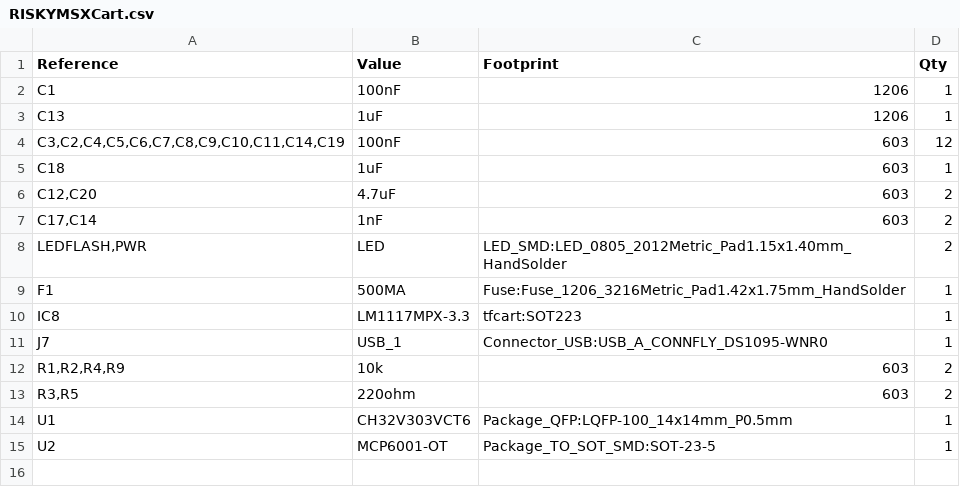
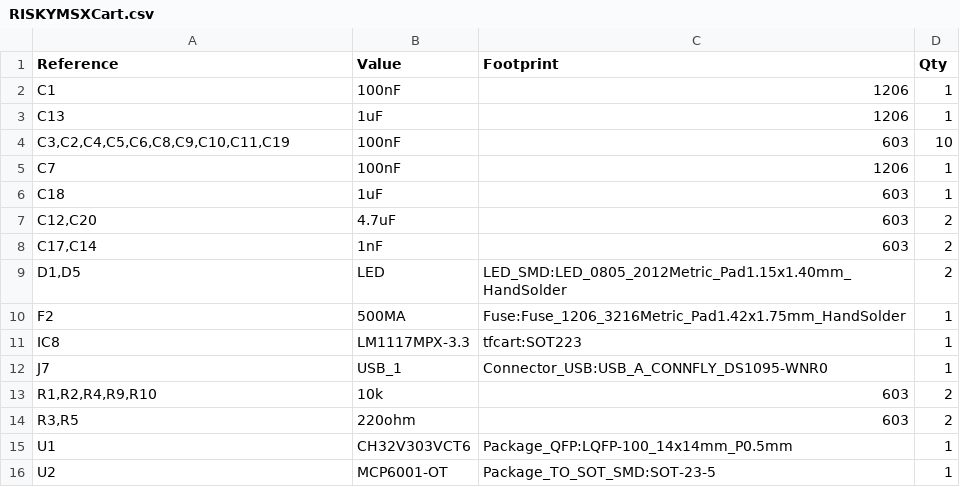
Before and after one commit to arkadiuszmakarenko/RISKYMSX, a CSV file: RISKYMSXCart.csv, drawn as a sheet.

Commit message:
Specify confirmed values in BoM, schematic and PCB, fix minor csv bom issues, add .gitignore (#10)
* schematic: add confirmed values for components with missing values

Signed-off-by: Albert Herranz <albert_herranz@yahoo.es>

* pcb: update values from schematic

Signed-off-by: Albert Herranz <albert_herranz@yahoo.es>

* kicad: add interactive BoM

Signed-off-by: Albert Herranz <albert_herranz@yahoo.es>

* add .gitignore

Signed-off-by: Albert Herranz <albert_herranz@yahoo.es>

* csv bom: fix duplicate C14

Signed-off-by: Albert Herranz <albert_herranz@yahoo.es>

* csv bom: match footprint of C7 in BoM to that of the PCB

Signed-off-by: Albert Herranz <albert_herranz@yahoo.es>

* csv bom: fix fuse name

Signed-off-by: Albert Herranz <albert_herranz@yahoo.es>

* csv bom: add missing R10

Signed-off-by: Albert Herranz <albert_herranz@yahoo.es>

* csv bom: rename leds with board names

Signed-off-by: Albert Herranz <albert_herranz@yahoo.es>

---------

Signed-off-by: Albert Herranz <albert_herranz@yahoo.es>

```diff
--- a/RISKYMSXCart.csv
+++ b/RISKYMSXCart.csv
@@ -3,3 +3,4 @@ C1,100nF,1206,1
 C13,1uF,1206,1
-"C3,C2,C4,C5,C6,C7,C8,C9,C10,C11,C14,C19",100nF,603,12
+"C3,C2,C4,C5,C6,C8,C9,C10,C11,C19",100nF,603,10
+C7,100nF,1206,1
 C18,1uF,603,1
@@ -7,7 +8,7 @@ C18,1uF,603,1
 "C17,C14",1nF,603,2
-"LEDFLASH,PWR",LED,LED_SMD:LED_0805_2012Metric_Pad1.15x1.40mm_HandSolder,2
-F1,500MA,Fuse:Fuse_1206_3216Metric_Pad1.42x1.75mm_HandSolder,1
+"D1,D5",LED,LED_SMD:LED_0805_2012Metric_Pad1.15x1.40mm_HandSolder,2
+F2,500MA,Fuse:Fuse_1206_3216Metric_Pad1.42x1.75mm_HandSolder,1
 IC8,LM1117MPX-3.3,tfcart:SOT223,1
 J7,USB_1,Connector_USB:USB_A_CONNFLY_DS1095-WNR0,1
-"R1,R2,R4,R9",10k,603,2
+"R1,R2,R4,R9,R10",10k,603,2
 "R3,R5",220ohm,603,2
```
Also changed, not shown: 4 other files.
